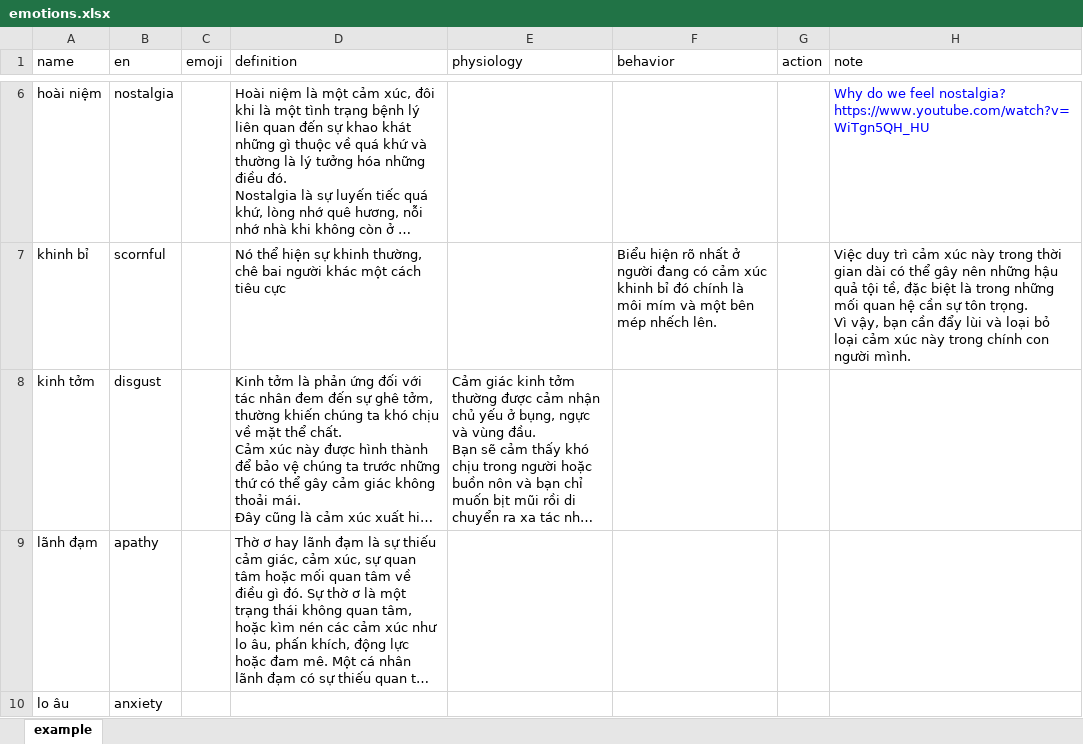
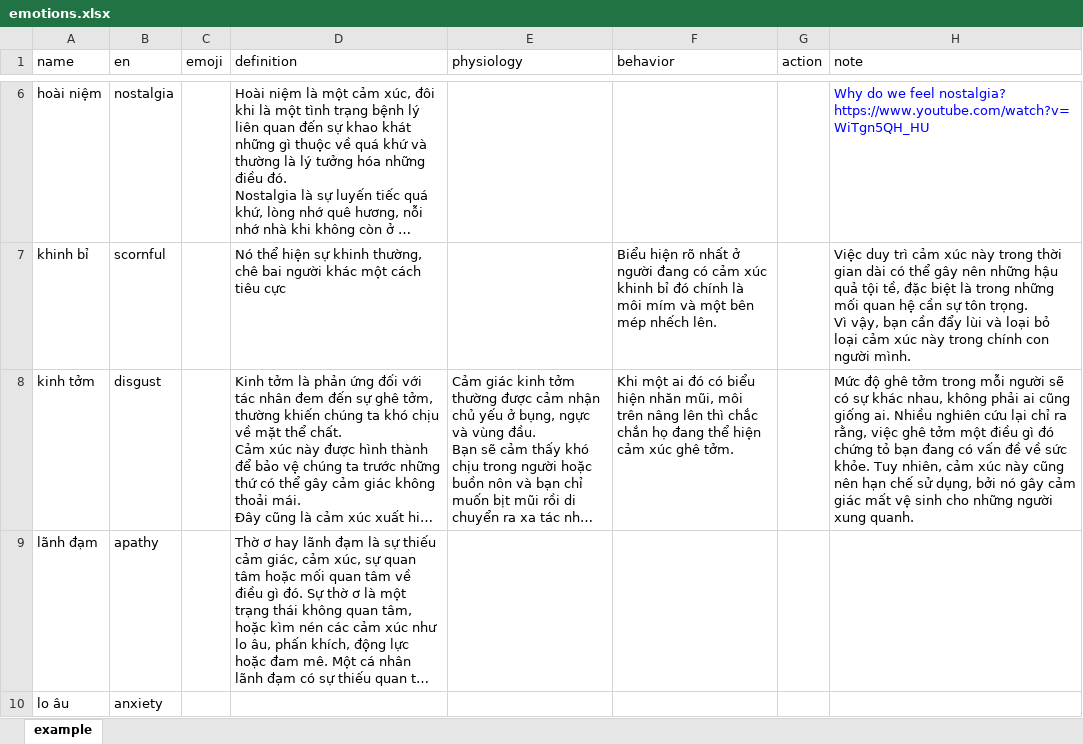
Before and after one commit to rain1024/emotion, an Excel workbook: database/emotions.xlsx, sheet example, drawn as a sheet; only a part is shown, gaps mark what is left out; long unchanged cells end in …; values as stored, in another font and other column widths than the file's, no borders; charts and pictures not drawn; the diff covers the shown part only; the diff names each change by its address in the sheet, - before the commit and + after, or states it on an @@ line.

```diff
--- a/database/emotions.xlsx (sheet example)
+++ b/database/emotions.xlsx (sheet example)
-F8 (behavior): (empty)
+F8 (behavior): Khi một ai đó có biểu hiện nhăn mũi, môi trên nâng lên thì chắc chắn họ đang thể hiện cảm xúc ghê tởm.
-H8 (note): (empty)
+H8 (note): Mức độ ghê tởm trong mỗi người sẽ có sự khác nhau, không phải ai cũng giống ai. Nhiều nghiên cứu lại chỉ ra rằng, việc ghê tởm một điều gì đó chứng tỏ bạn đang có vấn đề về sức khỏe. Tuy nhiên, cảm xúc này cũng nên hạn chế sử dụng, bởi nó gây cảm giác mất vệ sinh cho những người xung quanh.
```
Also changed, not shown: 1 added row and 3 edited cells elsewhere in this sheet, database/levels.xlsx, database/synonym.xlsx, 1 other file.
